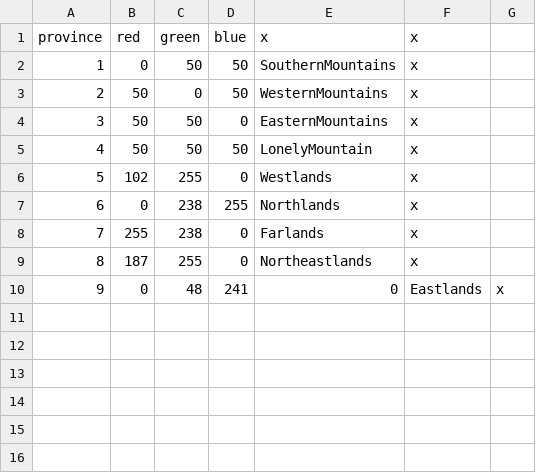
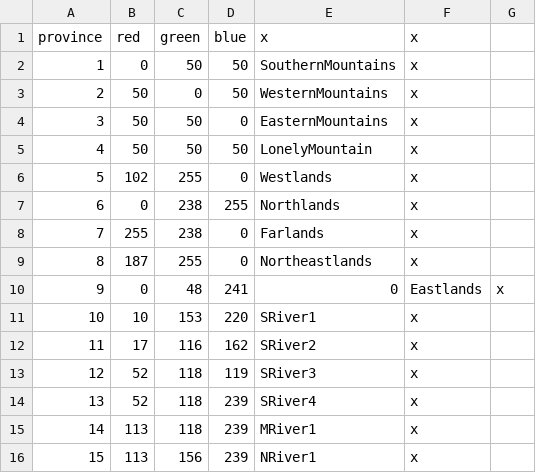
Before and after one commit to Ponzai/Sand-Squid, a CSV file: map/definition.csv, drawn as a sheet; the diff names each change by its address in the sheet, - before the commit and + after, or states it on an @@ line.

```diff
--- a/map/definition.csv
+++ b/map/definition.csv
+row 11: 10 | 10 | 153 | 220 | SRiver1 | x
+row 12: 11 | 17 | 116 | 162 | SRiver2 | x
+row 13: 12 | 52 | 118 | 119 | SRiver3 | x
+row 14: 13 | 52 | 118 | 239 | SRiver4 | x
+row 15: 14 | 113 | 118 | 239 | MRiver1 | x
+row 16: 15 | 113 | 156 | 239 | NRiver1 | x
```
Also changed, not shown: 2 other files.
